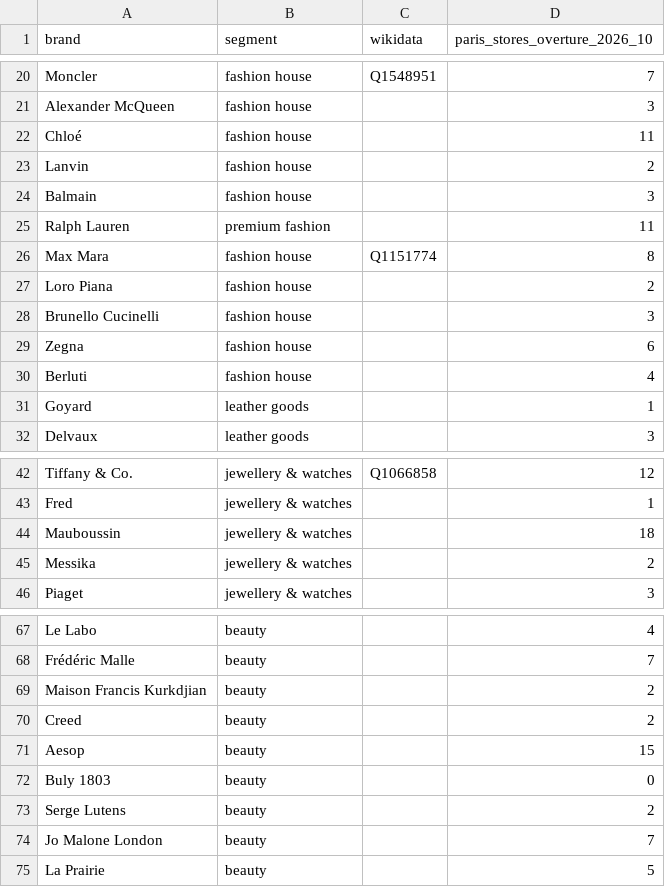
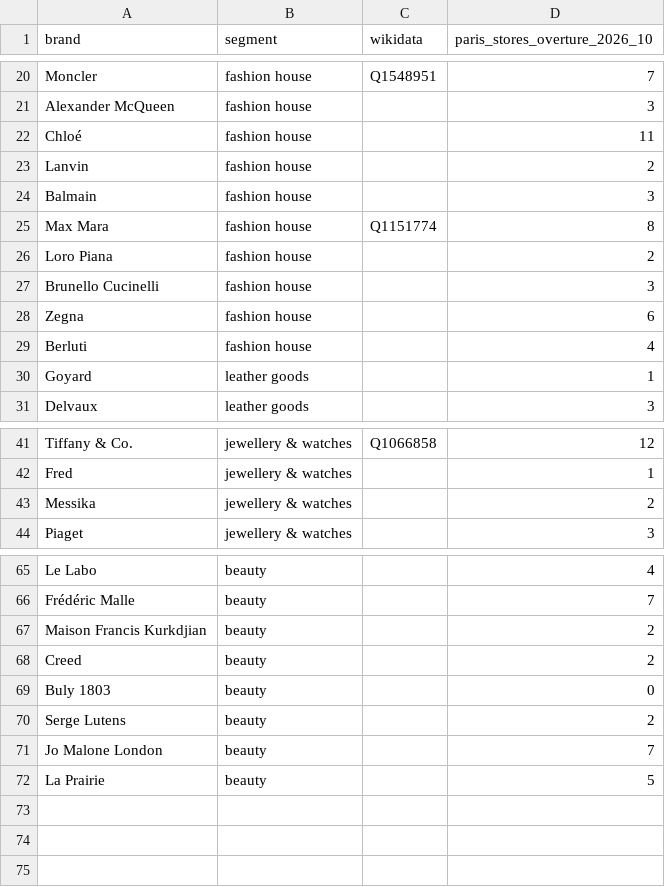
Before and after one commit to chipscrevette/crispy-eureka, a CSV file: pipeline/data/luxury_brands.csv, drawn as a sheet; only a part is shown, gaps mark what is left out.

```diff
--- a/pipeline/data/luxury_brands.csv
+++ b/pipeline/data/luxury_brands.csv
@@ -24,3 +24,2 @@ Lanvin,fashion house,,2
 Balmain,fashion house,,3
-Ralph Lauren,premium fashion,,11
 Max Mara,fashion house,Q1151774,8
@@ -43,3 +42,2 @@ Tiffany & Co.,jewellery & watches,Q1066858,12
 Fred,jewellery & watches,,1
-Mauboussin,jewellery & watches,,18
 Messika,jewellery & watches,,2
@@ -70,3 +68,2 @@ Maison Francis Kurkdjian,beauty,,2
 Creed,beauty,,2
-Aesop,beauty,,15
 Buly 1803,beauty,,0
```
Also changed, not shown: 7 other files.
